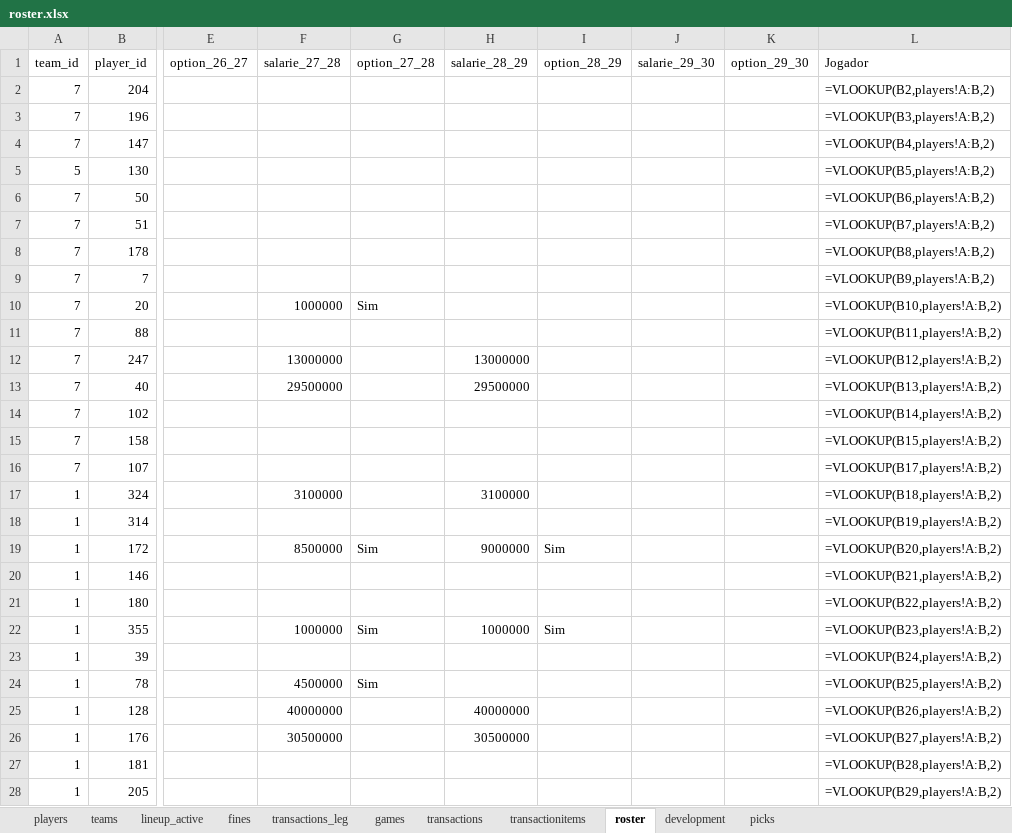
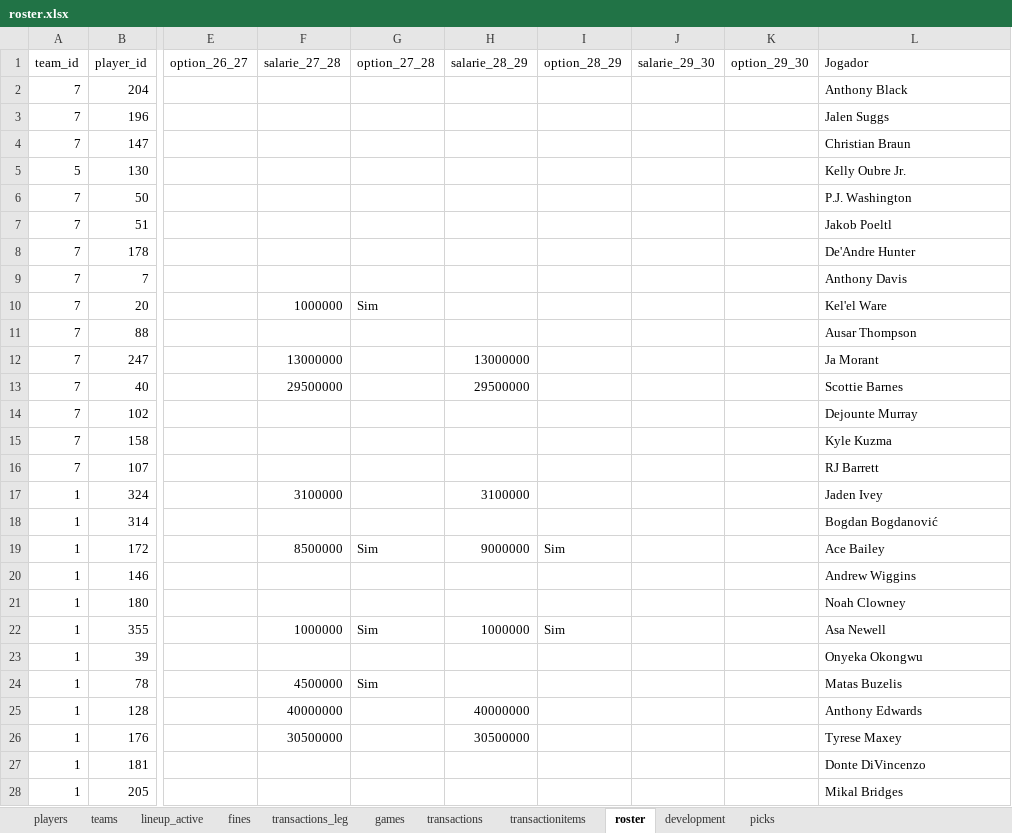
Before and after one commit to filipebrito23/Fantasy-unificado, an Excel workbook: roster.xlsx, sheet roster, drawn as a sheet; only a part is shown, gaps mark what is left out; values as stored, in another font and other column widths than the file's, no borders; formulas without a stored value are shown as written; the diff covers the shown part only; the diff names each change by its address in the sheet, - before the commit and + after, or states it on an @@ line.

Commit message:
ar

```diff
--- a/roster.xlsx (sheet roster)
+++ b/roster.xlsx (sheet roster)
-L2 (Jogador): =VLOOKUP(B2,players!A:B,2)
+L2 (Jogador): Anthony Black
-L3 (Jogador): =VLOOKUP(B3,players!A:B,2)
+L3 (Jogador): Jalen Suggs
-L4 (Jogador): =VLOOKUP(B4,players!A:B,2)
+L4 (Jogador): Christian Braun
-L5 (Jogador): =VLOOKUP(B5,players!A:B,2)
+L5 (Jogador): Kelly Oubre Jr.
-L6 (Jogador): =VLOOKUP(B6,players!A:B,2)
+L6 (Jogador): P.J. Washington
-L7 (Jogador): =VLOOKUP(B7,players!A:B,2)
+L7 (Jogador): Jakob Poeltl
-L8 (Jogador): =VLOOKUP(B8,players!A:B,2)
+L8 (Jogador): De'Andre Hunter
-L9 (Jogador): =VLOOKUP(B9,players!A:B,2)
+L9 (Jogador): Anthony Davis
-L10 (Jogador): =VLOOKUP(B10,players!A:B,2)
+L10 (Jogador): Kel'el Ware
-L11 (Jogador): =VLOOKUP(B11,players!A:B,2)
+L11 (Jogador): Ausar Thompson
-L12 (Jogador): =VLOOKUP(B12,players!A:B,2)
+L12 (Jogador): Ja Morant
-L13 (Jogador): =VLOOKUP(B13,players!A:B,2)
+L13 (Jogador): Scottie Barnes
-L14 (Jogador): =VLOOKUP(B14,players!A:B,2)
+L14 (Jogador): Dejounte Murray
-L15 (Jogador): =VLOOKUP(B15,players!A:B,2)
+L15 (Jogador): Kyle Kuzma
-L16 (Jogador): =VLOOKUP(B17,players!A:B,2)
+L16 (Jogador): RJ Barrett
-L17 (Jogador): =VLOOKUP(B18,players!A:B,2)
+L17 (Jogador): Jaden Ivey
-L18 (Jogador): =VLOOKUP(B19,players!A:B,2)
+L18 (Jogador): Bogdan Bogdanović
-L19 (Jogador): =VLOOKUP(B20,players!A:B,2)
+L19 (Jogador): Ace Bailey
-L20 (Jogador): =VLOOKUP(B21,players!A:B,2)
+L20 (Jogador): Andrew Wiggins
-L21 (Jogador): =VLOOKUP(B22,players!A:B,2)
+L21 (Jogador): Noah Clowney
-L22 (Jogador): =VLOOKUP(B23,players!A:B,2)
+L22 (Jogador): Asa Newell
-L23 (Jogador): =VLOOKUP(B24,players!A:B,2)
+L23 (Jogador): Onyeka Okongwu
-L24 (Jogador): =VLOOKUP(B25,players!A:B,2)
+L24 (Jogador): Matas Buzelis
-L25 (Jogador): =VLOOKUP(B26,players!A:B,2)
+L25 (Jogador): Anthony Edwards
-L26 (Jogador): =VLOOKUP(B27,players!A:B,2)
+L26 (Jogador): Tyrese Maxey
-L27 (Jogador): =VLOOKUP(B28,players!A:B,2)
+L27 (Jogador): Donte DiVincenzo
-L28 (Jogador): =VLOOKUP(B29,players!A:B,2)
+L28 (Jogador): Mikal Bridges
```
Also changed, not shown: 6 added rows and 165 edited cells elsewhere in this sheet, sheet lineup_active, sheet players, sheet development, sheet games, sheet fines.
